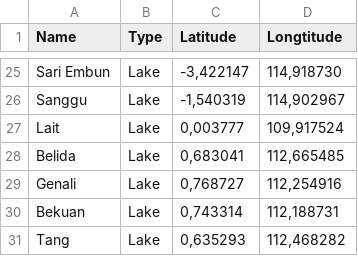
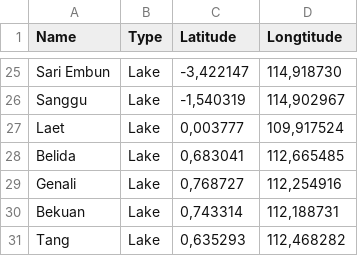
Before and after one commit to putrimegi/VegetationChangesApp, a CSV file: Titik Lokasi Kalimantan.csv, drawn as a sheet; only a part is shown, gaps mark what is left out.

Commit message:
Update Titik Lokasi Kalimantan.csv

```diff
--- a/Titik Lokasi Kalimantan.csv
+++ b/Titik Lokasi Kalimantan.csv
@@ -26,3 +26,3 @@ Sari Embun,Lake,"-3,422147","114,918730"
 Sanggu,Lake,"-1,540319","114,902967"
-Lait,Lake,"0,003777","109,917524"
+Laet,Lake,"0,003777","109,917524"
 Belida,Lake,"0,683041","112,665485"
```
